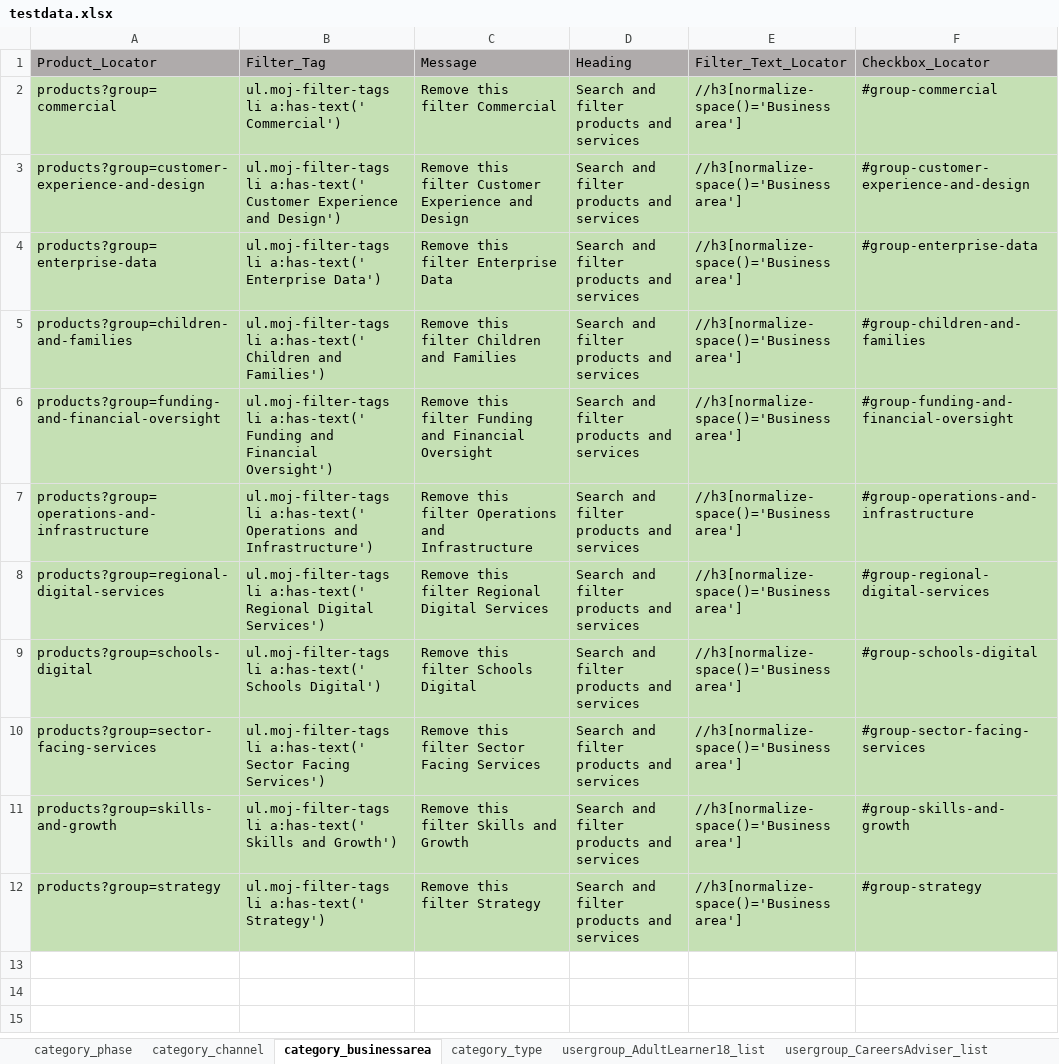
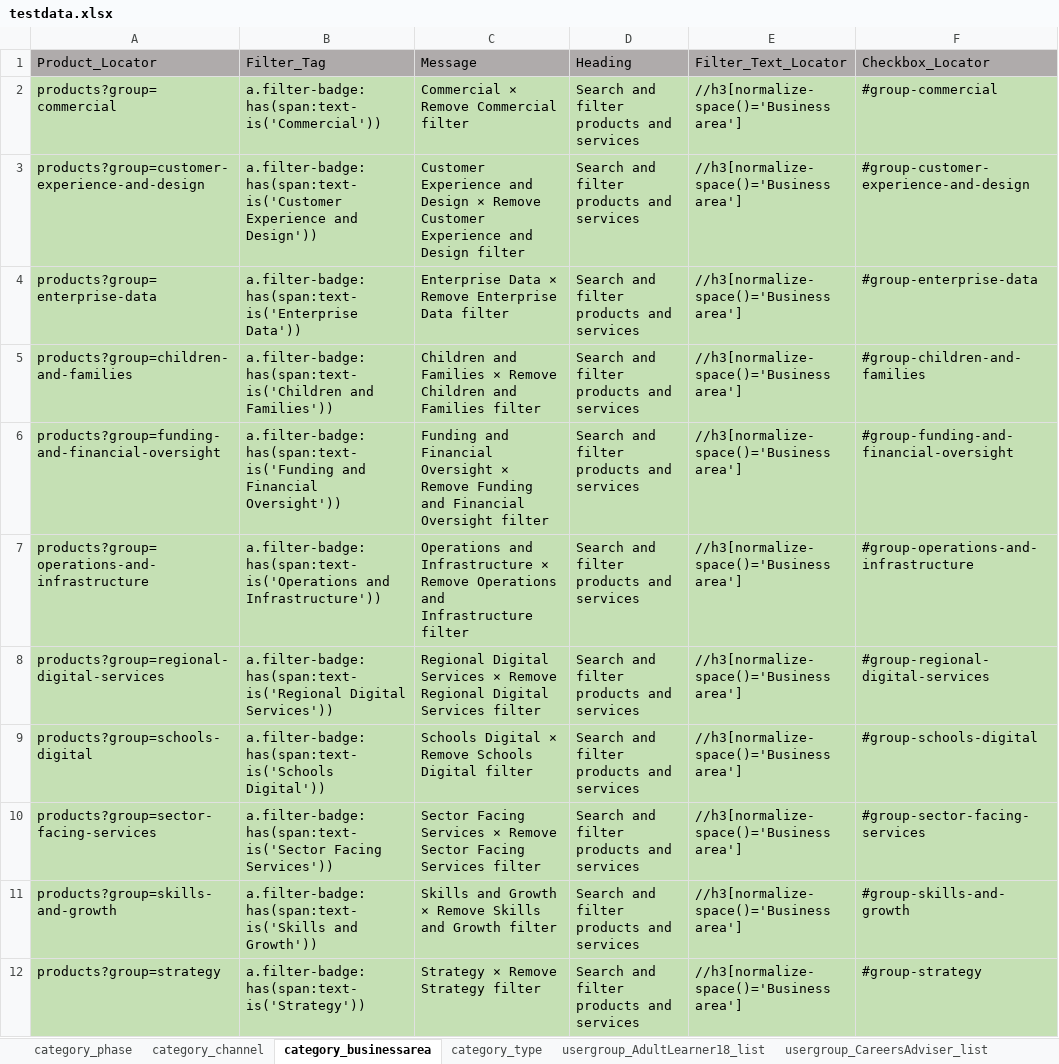
Before and after one commit to DFE-Digital/find-information-products-services-tests, an Excel workbook: testdata.xlsx, sheet category_businessarea, drawn as a sheet; values as stored, in another font and other column widths than the file's, no borders; the diff names each change by its address in the sheet, - before the commit and + after, or states it on an @@ line.

Commit message:
FiltersCategoryView-BusinessArea_US#274_And FiltersCategoryView-Phase_US#275

```diff
--- a/testdata.xlsx (sheet category_businessarea)
+++ b/testdata.xlsx (sheet category_businessarea)
-B2 (Filter_Tag): ul.moj-filter-tags li a:has-text(' Commercial')
+B2 (Filter_Tag): a.filter-badge:has(span:text-is('Commercial'))
-C2 (Message): Remove this filter Commercial
+C2 (Message): Commercial × Remove Commercial filter
-B3 (Filter_Tag): ul.moj-filter-tags li a:has-text(' Customer Experience and Design')
+B3 (Filter_Tag): a.filter-badge:has(span:text-is('Customer Experience and Design'))
-C3 (Message): Remove this filter Customer Experience and Design
+C3 (Message): Customer Experience and Design × Remove Customer Experience and Design filter
-B4 (Filter_Tag): ul.moj-filter-tags li a:has-text(' Enterprise Data')
+B4 (Filter_Tag): a.filter-badge:has(span:text-is('Enterprise Data'))
-C4 (Message): Remove this filter Enterprise Data
+C4 (Message): Enterprise Data × Remove Enterprise Data filter
-B5 (Filter_Tag): ul.moj-filter-tags li a:has-text(' Children and Families')
+B5 (Filter_Tag): a.filter-badge:has(span:text-is('Children and Families'))
-C5 (Message): Remove this filter Children and Families
+C5 (Message): Children and Families × Remove Children and Families filter
-B6 (Filter_Tag): ul.moj-filter-tags li a:has-text(' Funding and Financial Oversight')
+B6 (Filter_Tag): a.filter-badge:has(span:text-is('Funding and Financial Oversight'))
-C6 (Message): Remove this filter Funding and Financial Oversight
+C6 (Message): Funding and Financial Oversight × Remove Funding and Financial Oversight filter
-B7 (Filter_Tag): ul.moj-filter-tags li a:has-text(' Operations and Infrastructure')
+B7 (Filter_Tag): a.filter-badge:has(span:text-is('Operations and Infrastructure'))
-C7 (Message): Remove this filter Operations and Infrastructure
+C7 (Message): Operations and Infrastructure × Remove Operations and Infrastructure filter
-B8 (Filter_Tag): ul.moj-filter-tags li a:has-text(' Regional Digital Services')
+B8 (Filter_Tag): a.filter-badge:has(span:text-is('Regional Digital Services'))
-C8 (Message): Remove this filter Regional Digital Services
+C8 (Message): Regional Digital Services × Remove Regional Digital Services filter
-B9 (Filter_Tag): ul.moj-filter-tags li a:has-text(' Schools Digital')
+B9 (Filter_Tag): a.filter-badge:has(span:text-is('Schools Digital'))
-C9 (Message): Remove this filter Schools Digital
+C9 (Message): Schools Digital × Remove Schools Digital filter
-B10 (Filter_Tag): ul.moj-filter-tags li a:has-text(' Sector Facing Services')
+B10 (Filter_Tag): a.filter-badge:has(span:text-is('Sector Facing Services'))
-C10 (Message): Remove this filter Sector Facing Services
+C10 (Message): Sector Facing Services × Remove Sector Facing Services filter
-B11 (Filter_Tag): ul.moj-filter-tags li a:has-text(' Skills and Growth')
+B11 (Filter_Tag): a.filter-badge:has(span:text-is('Skills and Growth'))
-C11 (Message): Remove this filter Skills and Growth
+C11 (Message): Skills and Growth × Remove Skills and Growth filter
-B12 (Filter_Tag): ul.moj-filter-tags li a:has-text(' Strategy')
+B12 (Filter_Tag): a.filter-badge:has(span:text-is('Strategy'))
-C12 (Message): Remove this filter Strategy
+C12 (Message): Strategy × Remove Strategy filter
```
Also changed, not shown: sheet category_phase, 1 other file.
